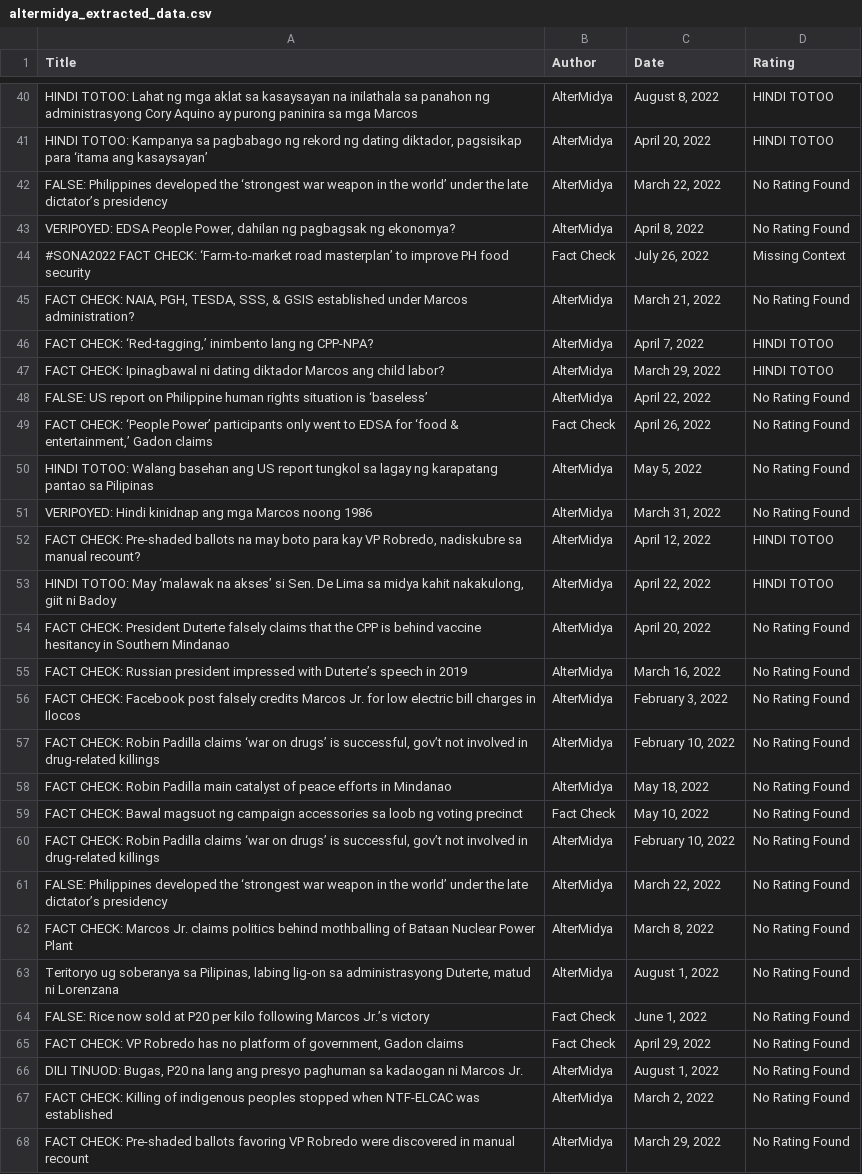
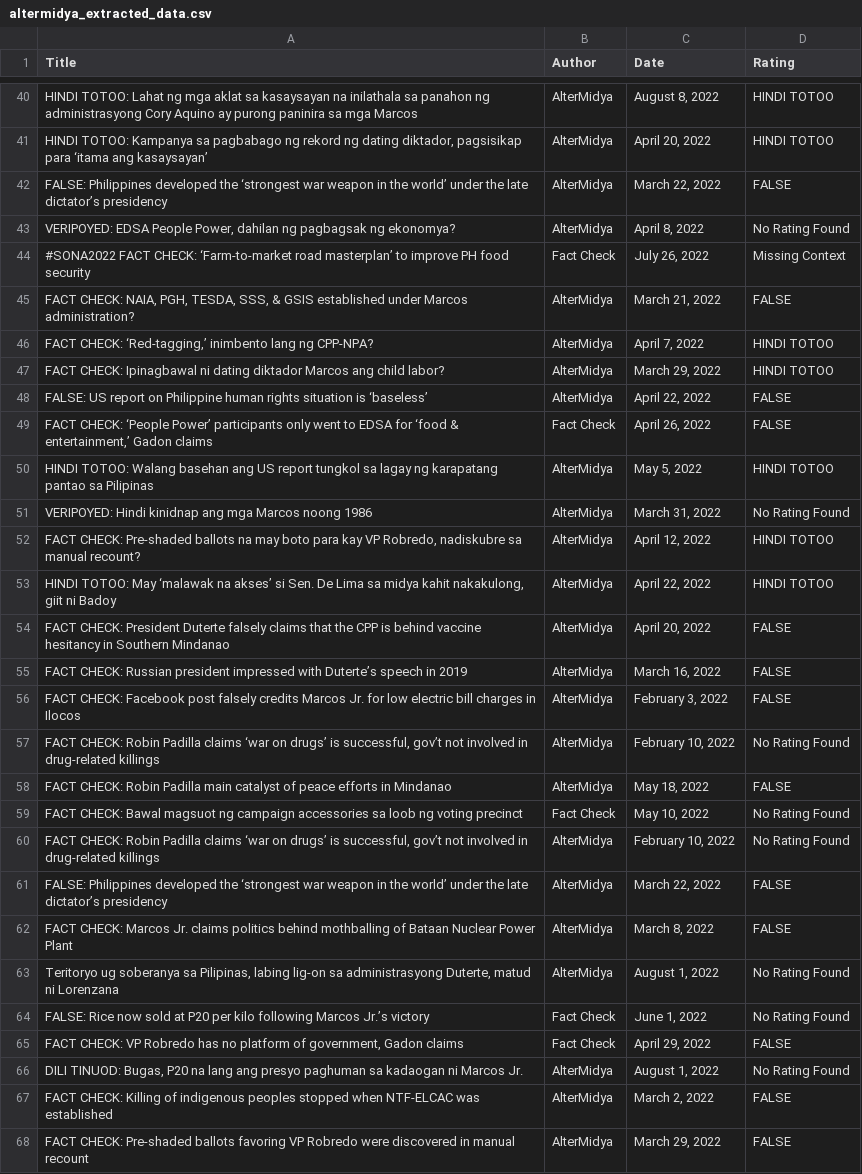
Before and after one commit to rmpaulino/factsfirst-scraping, a CSV file: altermidya_extracted_data.csv, drawn as a sheet; only a part is shown, gaps mark what is left out; the diff covers the shown part only.

Commit message:
added altermidya data

```diff
--- a/altermidya_extracted_data.csv
+++ b/altermidya_extracted_data.csv
@@ -41,11 +41,11 @@ HINDI TOTOO: Lahat ng mga aklat sa kasaysayan na inilathala sa panahon ng admini
 "HINDI TOTOO: Kampanya sa pagbabago ng rekord ng dating diktador, pagsisikap para ‘itama ang kasaysayan’",AlterMidya,"April 20, 2022",HINDI TOTOO
-FALSE: Philippines developed the ‘strongest war weapon in the world’ under the late dictator’s presidency,AlterMidya,"March 22, 2022",No Rating Found
+FALSE: Philippines developed the ‘strongest war weapon in the world’ under the late dictator’s presidency,AlterMidya,"March 22, 2022",FALSE
 "VERIPOYED: EDSA People Power, dahilan ng pagbagsak ng ekonomya?",AlterMidya,"April 8, 2022",No Rating Found
 #SONA2022 FACT CHECK: ‘Farm-to-market road masterplan’ to improve PH food security,Fact Check,"July 26, 2022",Missing Context
-"FACT CHECK: NAIA, PGH, TESDA, SSS, & GSIS established under Marcos administration?",AlterMidya,"March 21, 2022",No Rating Found
+"FACT CHECK: NAIA, PGH, TESDA, SSS, & GSIS established under Marcos administration?",AlterMidya,"March 21, 2022",FALSE
 "FACT CHECK: ‘Red-tagging,’ inimbento lang ng CPP-NPA?",AlterMidya,"April 7, 2022",HINDI TOTOO
 FACT CHECK: Ipinagbawal ni dating diktador Marcos ang child labor?,AlterMidya,"March 29, 2022",HINDI TOTOO
-FALSE: US report on Philippine human rights situation is ‘baseless’,AlterMidya,"April 22, 2022",No Rating Found
-"FACT CHECK: ‘People Power’ participants only went to EDSA for ‘food & entertainment,’ Gadon claims",Fact Check,"April 26, 2022",No Rating Found
-HINDI TOTOO: Walang basehan ang US report tungkol sa lagay ng karapatang pantao sa Pilipinas,AlterMidya,"May 5, 2022",No Rating Found
+FALSE: US report on Philippine human rights situation is ‘baseless’,AlterMidya,"April 22, 2022",FALSE
+"FACT CHECK: ‘People Power’ participants only went to EDSA for ‘food & entertainment,’ Gadon claims",Fact Check,"April 26, 2022",FALSE
+HINDI TOTOO: Walang basehan ang US report tungkol sa lagay ng karapatang pantao sa Pilipinas,AlterMidya,"May 5, 2022",HINDI TOTOO
 VERIPOYED: Hindi kinidnap ang mga Marcos noong 1986,AlterMidya,"March 31, 2022",No Rating Found
@@ -53,16 +53,16 @@ VERIPOYED: Hindi kinidnap ang mga Marcos noong 1986,AlterMidya,"March 31, 2022",
 "HINDI TOTOO: May ‘malawak na akses’ si Sen. De Lima sa midya kahit nakakulong, giit ni Badoy",AlterMidya,"April 22, 2022",HINDI TOTOO
-FACT CHECK: President Duterte falsely claims that the CPP is behind vaccine hesitancy in Southern Mindanao,AlterMidya,"April 20, 2022",No Rating Found
-FACT CHECK: Russian president impressed with Duterte’s speech in 2019,AlterMidya,"March 16, 2022",No Rating Found
-FACT CHECK: Facebook post falsely credits Marcos Jr. for low electric bill charges in Ilocos,AlterMidya,"February 3, 2022",No Rating Found
+FACT CHECK: President Duterte falsely claims that the CPP is behind vaccine hesitancy in Southern Mindanao,AlterMidya,"April 20, 2022",FALSE
+FACT CHECK: Russian president impressed with Duterte’s speech in 2019,AlterMidya,"March 16, 2022",FALSE
+FACT CHECK: Facebook post falsely credits Marcos Jr. for low electric bill charges in Ilocos,AlterMidya,"February 3, 2022",FALSE
 "FACT CHECK: Robin Padilla claims ‘war on drugs’ is successful, gov’t not involved in drug-related killings",AlterMidya,"February 10, 2022",No Rating Found
-FACT CHECK: Robin Padilla main catalyst of peace efforts in Mindanao,AlterMidya,"May 18, 2022",No Rating Found
+FACT CHECK: Robin Padilla main catalyst of peace efforts in Mindanao,AlterMidya,"May 18, 2022",FALSE
 FACT CHECK: Bawal magsuot ng campaign accessories sa loob ng voting precinct,Fact Check,"May 10, 2022",No Rating Found
 "FACT CHECK: Robin Padilla claims ‘war on drugs’ is successful, gov’t not involved in drug-related killings",AlterMidya,"February 10, 2022",No Rating Found
-FALSE: Philippines developed the ‘strongest war weapon in the world’ under the late dictator’s presidency,AlterMidya,"March 22, 2022",No Rating Found
-FACT CHECK: Marcos Jr. claims politics behind mothballing of Bataan Nuclear Power Plant,AlterMidya,"March 8, 2022",No Rating Found
+FALSE: Philippines developed the ‘strongest war weapon in the world’ under the late dictator’s presidency,AlterMidya,"March 22, 2022",FALSE
+FACT CHECK: Marcos Jr. claims politics behind mothballing of Bataan Nuclear Power Plant,AlterMidya,"March 8, 2022",FALSE
 "Teritoryo ug soberanya sa Pilipinas, labing lig-on sa administrasyong Duterte, matud ni Lorenzana",AlterMidya,"August 1, 2022",No Rating Found
 FALSE: Rice now sold at P20 per kilo following Marcos Jr.’s victory,Fact Check,"June 1, 2022",No Rating Found
-"FACT CHECK: VP Robredo has no platform of government, Gadon claims",Fact Check,"April 29, 2022",No Rating Found
+"FACT CHECK: VP Robredo has no platform of government, Gadon claims",Fact Check,"April 29, 2022",FALSE
 "DILI TINUOD: Bugas, P20 na lang ang presyo paghuman sa kadaogan ni Marcos Jr.",AlterMidya,"August 1, 2022",No Rating Found
-FACT CHECK: Killing of indigenous peoples stopped when NTF-ELCAC was established,AlterMidya,"March 2, 2022",No Rating Found
-FACT CHECK: Pre-shaded ballots favoring VP Robredo were discovered in manual recount,AlterMidya,"March 29, 2022",No Rating Found
+FACT CHECK: Killing of indigenous peoples stopped when NTF-ELCAC was established,AlterMidya,"March 2, 2022",FALSE
+FACT CHECK: Pre-shaded ballots favoring VP Robredo were discovered in manual recount,AlterMidya,"March 29, 2022",FALSE
```
Also changed, not shown: 74 edited cells elsewhere in this file, 2 other files.
